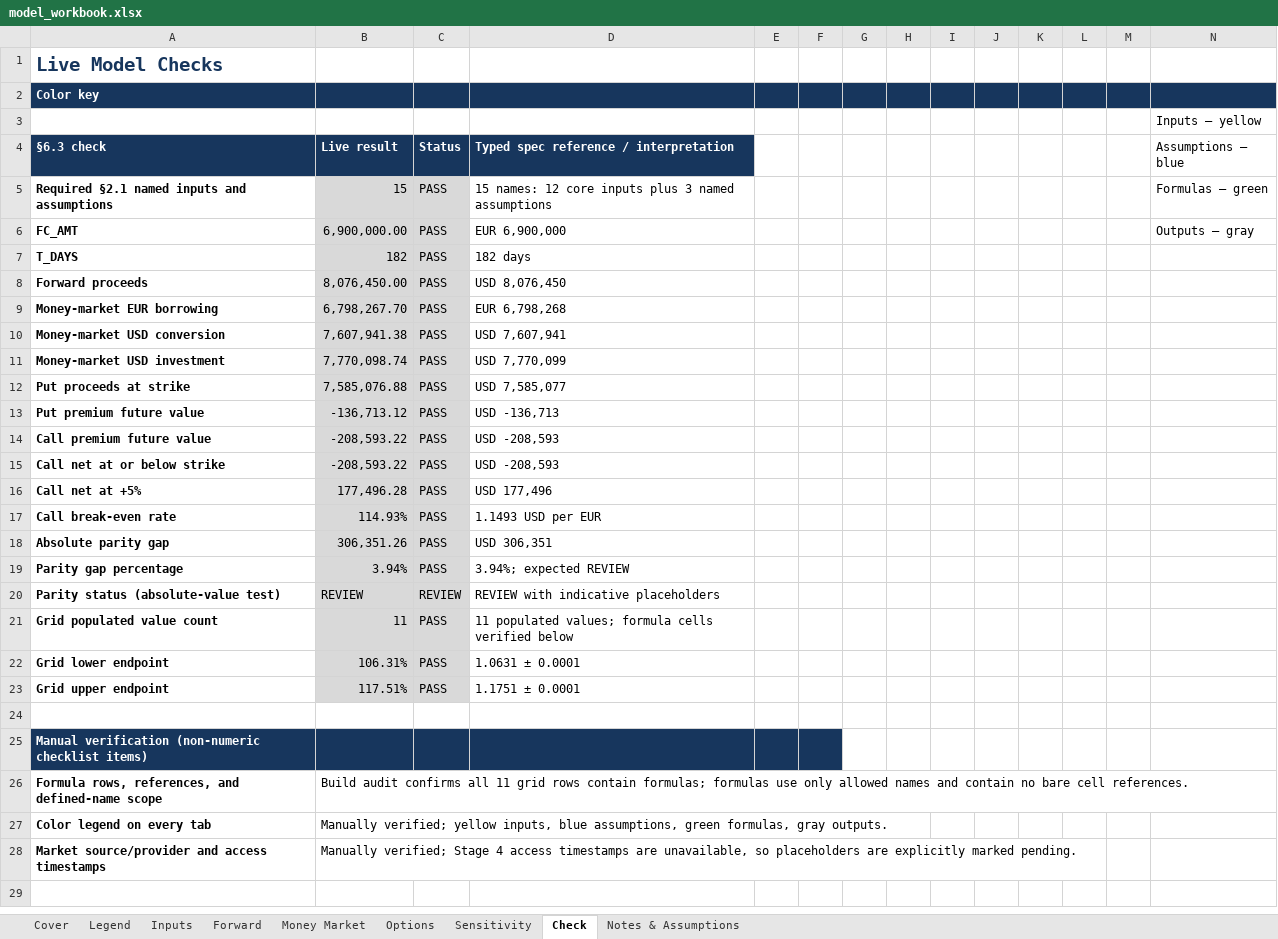
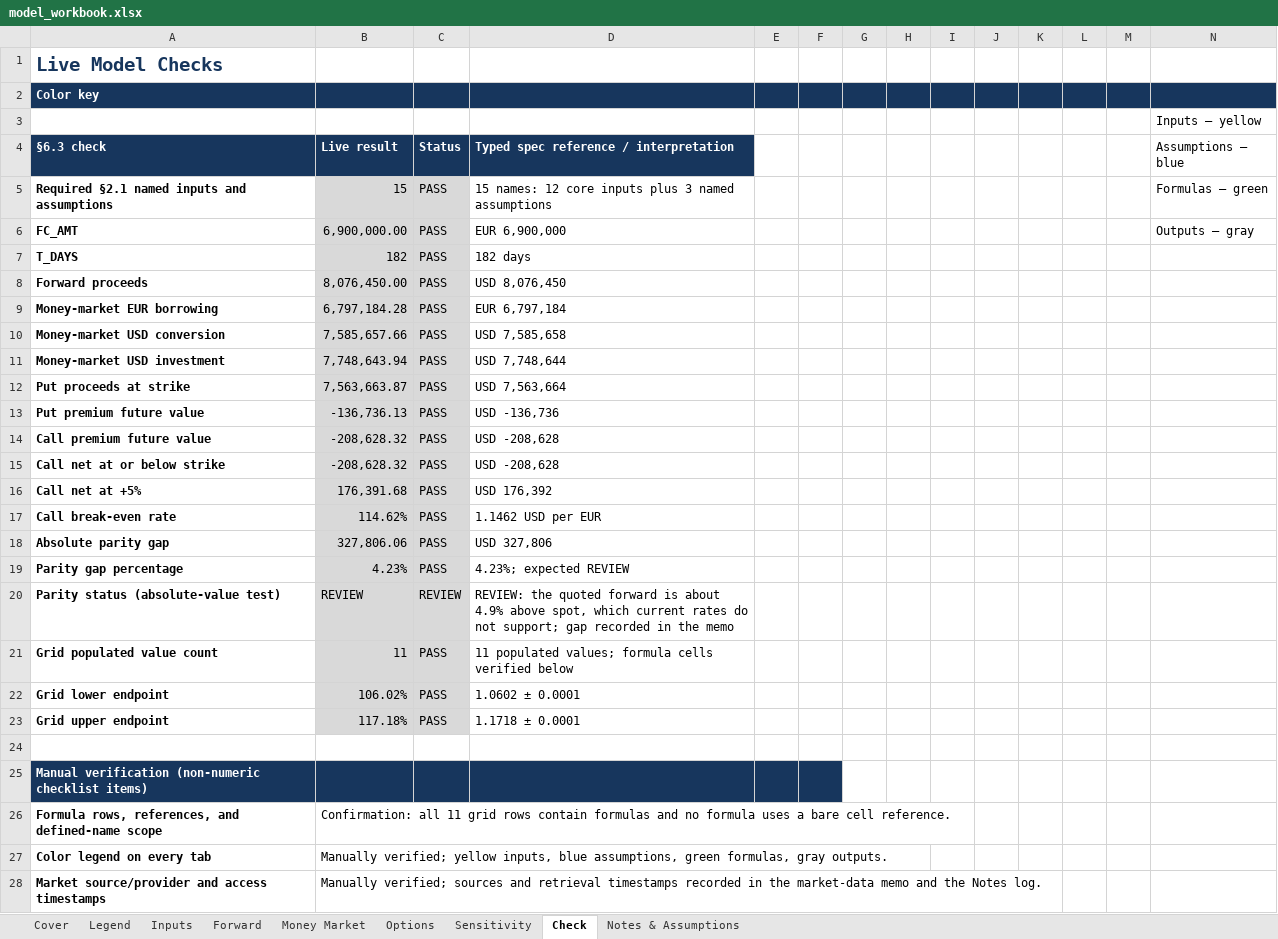
Before and after one commit to Meghan-Hernandez/meghan-hernandez, an Excel workbook: capabilities/fx-hedging/model_workbook.xlsx, sheet Check, drawn as a sheet; values as stored, in another font and other column widths than the file's, no borders; the diff names each change by its address in the sheet, - before the commit and + after, or states it on an @@ line.

```diff
--- a/capabilities/fx-hedging/model_workbook.xlsx (sheet Check)
+++ b/capabilities/fx-hedging/model_workbook.xlsx (sheet Check)
-B9 (Live result): 6,798,267.70
+B9 (Live result): 6,797,184.28
-D9: EUR 6,798,268
+D9: EUR 6,797,184
-B10 (Live result): 7,607,941.38
+B10 (Live result): 7,585,657.66
-D10: USD 7,607,941
+D10: USD 7,585,658
-B11 (Live result): 7,770,098.74
+B11 (Live result): 7,748,643.94
-D11: USD 7,770,099
+D11: USD 7,748,644
-B12 (Live result): 7,585,076.88
+B12 (Live result): 7,563,663.87
-D12: USD 7,585,077
+D12: USD 7,563,664
-B13 (Live result): -136,713.12
+B13 (Live result): -136,736.13
-D13: USD -136,713
+D13: USD -136,736
-B14:B15 (Live result): -208,593.22
+B14:B15 (Live result): -208,628.32
-D14:D15: USD -208,593
+D14:D15: USD -208,628
-B16 (Live result): 177,496.28
+B16 (Live result): 176,391.68
-D16: USD 177,496
+D16: USD 176,392
-B17 (Live result): 114.93%
+B17 (Live result): 114.62%
-D17: 1.1493 USD per EUR
+D17: 1.1462 USD per EUR
-B18 (Live result): 306,351.26
+B18 (Live result): 327,806.06
-D18: USD 306,351
+D18: USD 327,806
-B19 (Live result): 3.94%
+B19 (Live result): 4.23%
-D19: 3.94%; expected REVIEW
+D19: 4.23%; expected REVIEW
-D20: REVIEW with indicative placeholders
+D20: REVIEW: the quoted forward is about 4.9% above spot, which current rates do not support; gap recorded in the memo
-B22 (Live result): 106.31%
+B22 (Live result): 106.02%
-D22: 1.0631 ± 0.0001
+D22: 1.0602 ± 0.0001
-B23 (Live result): 117.51%
+B23 (Live result): 117.18%
-D23: 1.1751 ± 0.0001
+D23: 1.1718 ± 0.0001
-B26 (Live result): Build audit confirms all 11 grid rows contain formulas; formulas use only allowed names and contain no bare cell references.
+B26 (Live result): Confirmation: all 11 grid rows contain formulas and no formula uses a bare cell reference.
-B28 (Live result): Manually verified; Stage 4 access timestamps are unavailable, so placeholders are explicitly marked pending.
+B28 (Live result): Manually verified; sources and retrieval timestamps recorded in the market-data memo and the Notes log.
```
Also changed, not shown: sheet Sensitivity, sheet Notes & Assumptions, sheet Cover, sheet Inputs, sheet Money Market, sheet Options, formulas that keep their value, charts or pictures, 2 other files.
